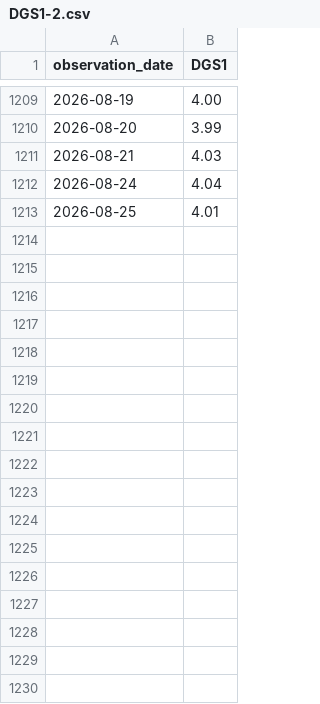
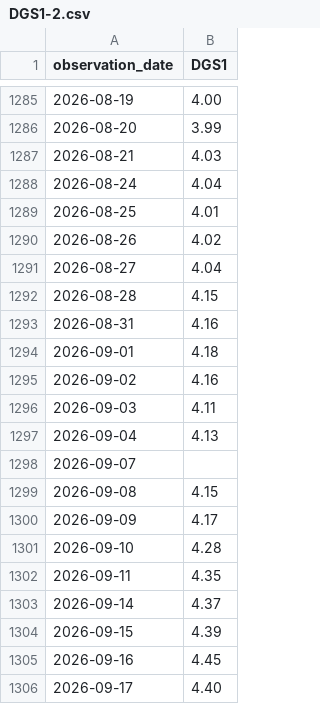
Before and after one commit to quynhanhnguywn/Regime-Dependent-Predictability-in-Bitcoin-Returns, a CSV file: Data/DGS1-2.csv, drawn as a sheet; only a part is shown, gaps mark what is left out; the diff covers the shown part only.

```diff
--- a/Data/DGS1-2.csv
+++ b/Data/DGS1-2.csv
@@ -1213 +1289,18 @@ observation_date,DGS1
 2026-08-25,4.01
+2026-08-26,4.02
+2026-08-27,4.04
+2026-08-28,4.15
+2026-08-31,4.16
+2026-09-01,4.18
+2026-09-02,4.16
+2026-09-03,4.11
+2026-09-04,4.13
+2026-09-07,
+2026-09-08,4.15
+2026-09-09,4.17
+2026-09-10,4.28
+2026-09-11,4.35
+2026-09-14,4.37
+2026-09-15,4.39
+2026-09-16,4.45
+2026-09-17,4.40
```
Also changed, not shown: 76 added rows elsewhere in this file, 3 other files.
